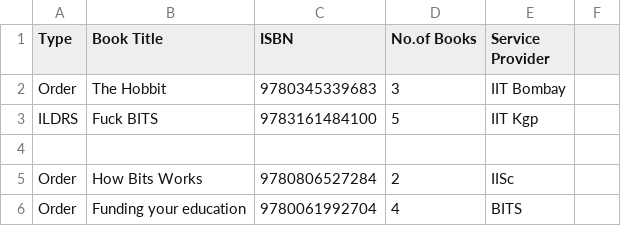
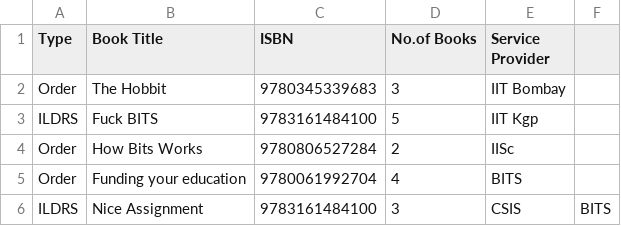
Before and after one commit to vibgyor-s/cProg_jun20, a CSV file: .sandbox/ordersILDRS.csv, drawn as a sheet.

```diff
--- a/.sandbox/ordersILDRS.csv
+++ b/.sandbox/ordersILDRS.csv
@@ -3,4 +3,4 @@ Order,The Hobbit,9780345339683,3,IIT Bombay
 ILDRS,Fuck BITS,9783161484100,5,IIT Kgp
-
 Order,How Bits Works,9780806527284,2,IISc
 Order,Funding your education,9780061992704,4,BITS
+ILDRS,Nice Assignment,9783161484100,3,CSIS,BITS
```
Also changed, not shown: 14 other files.
